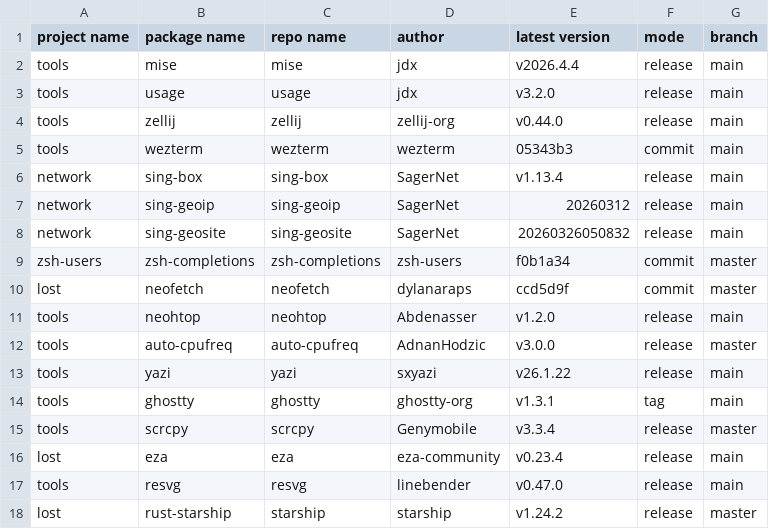
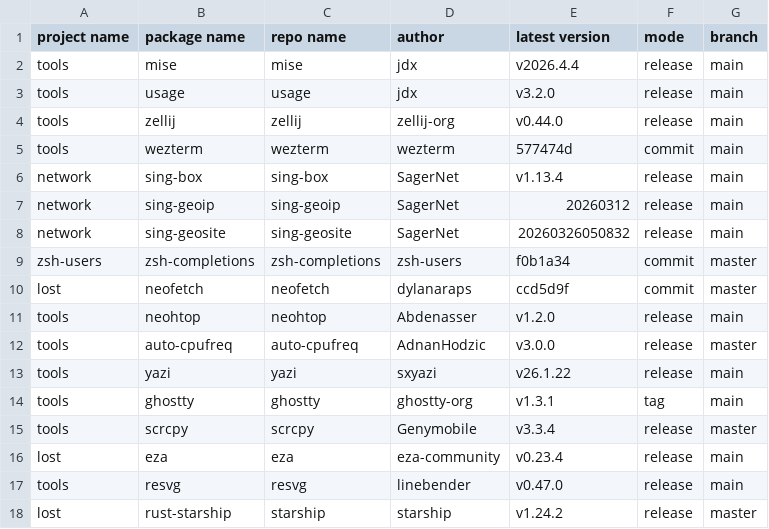
Before and after one commit to calyle/pkgs, a CSV file: .github/pkgs_info.csv, drawn as a sheet.

```diff
--- a/.github/pkgs_info.csv
+++ b/.github/pkgs_info.csv
@@ -4,3 +4,3 @@ tools,usage,usage,jdx,v3.2.0,release,main
 tools,zellij,zellij,zellij-org,v0.44.0,release,main
-tools,wezterm,wezterm,wezterm,05343b3,commit,main
+tools,wezterm,wezterm,wezterm,577474d,commit,main
 network,sing-box,sing-box,SagerNet,v1.13.4,release,main
```
